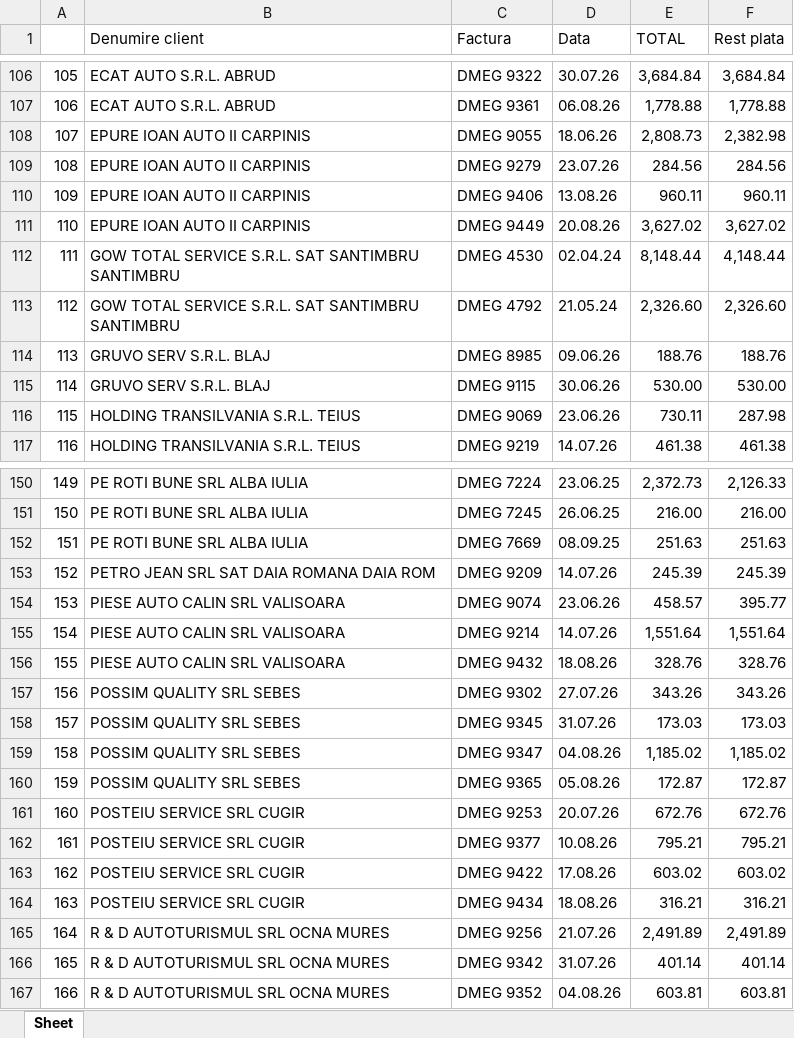
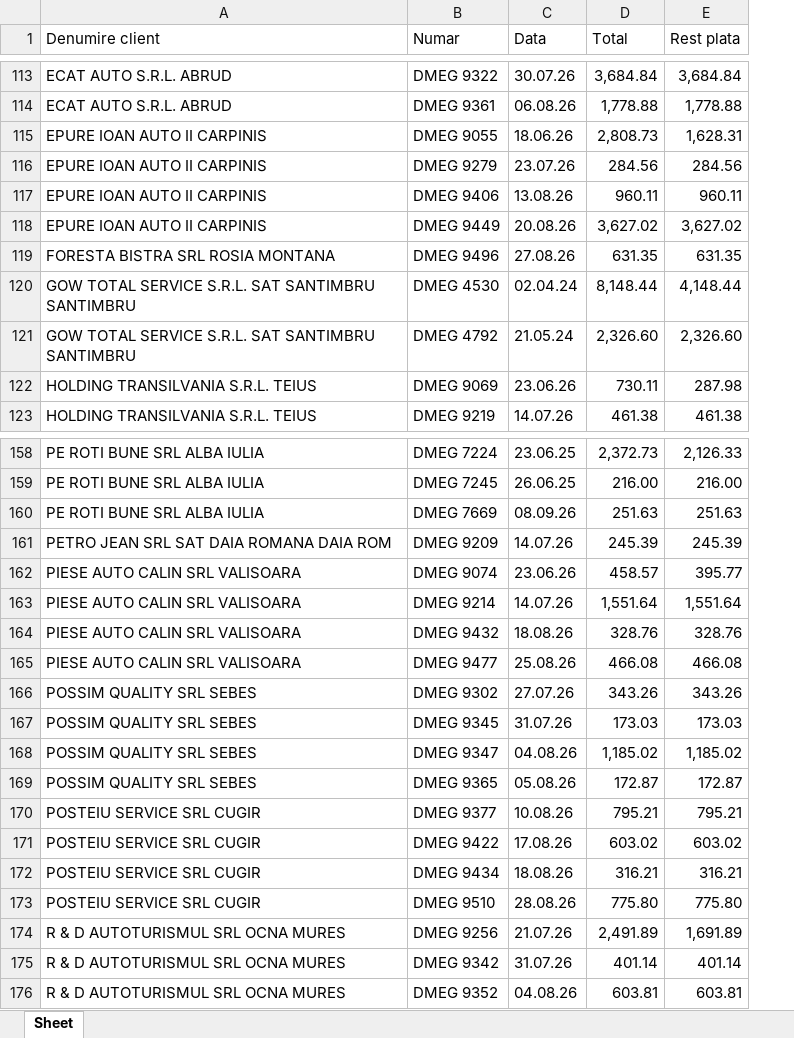
Before and after one commit to ab12slk-sys/dmautoravenol, an Excel workbook: Facturi_Neincasate.xlsx, sheet Sheet, drawn as a sheet; only a part is shown, gaps mark what is left out; values as stored, in another font and other column widths than the file's, no cell formats; removed rows and columns are numbered as before the commit, all else as after; the diff covers the shown part only; the diff names each change by its address in the sheet, - before the commit and + after, or states it on an @@ line.

```diff
--- a/Facturi_Neincasate.xlsx (sheet Sheet)
+++ b/Facturi_Neincasate.xlsx (sheet Sheet)
-column A, rows 106-113: 105 | 106 | 107 | 108 | 109 | 110 | 111 | 112; rows 116-117: 115 | 116; rows 150-160: 149 | 150 | 151 | 152 | 153 | 154 | 155 | 156 | 157 | 158 | 159; rows 162-167: 161 | 162 | 163 | 164 | 165 | 166
-B1: Factura
+B1: Numar
-D1: TOTAL
+D1: Total
-E115 (Rest plata): 2,382.98
+E115 (Rest plata): 1,628.31
+row 119: FORESTA BISTRA SRL ROSIA MONTANA | DMEG 9496 | 27.08.26 | 631.35 | 631.35
-row 114: 113 | GRUVO SERV S.R.L. BLAJ | DMEG 8985 | 09.06.26 | 188.76 | 188.76
-row 115: 114 | GRUVO SERV S.R.L. BLAJ | DMEG 9115 | 30.06.26 | 530.00 | 530.00
-C160 (Data): 08.09.25
+C160 (Data): 08.09.26
+row 165: PIESE AUTO CALIN SRL VALISOARA | DMEG 9477 | 25.08.26 | 466.08 | 466.08
-row 161: 160 | POSTEIU SERVICE SRL CUGIR | DMEG 9253 | 20.07.26 | 672.76 | 672.76
+row 173: POSTEIU SERVICE SRL CUGIR | DMEG 9510 | 28.08.26 | 775.80 | 775.80
-E174 (Rest plata): 2,491.89
+E174 (Rest plata): 1,691.89
```
Also changed, not shown: 39 added rows, 26 removed rows, 2 moved rows and 22 edited cells elsewhere in this sheet, cell formats.
